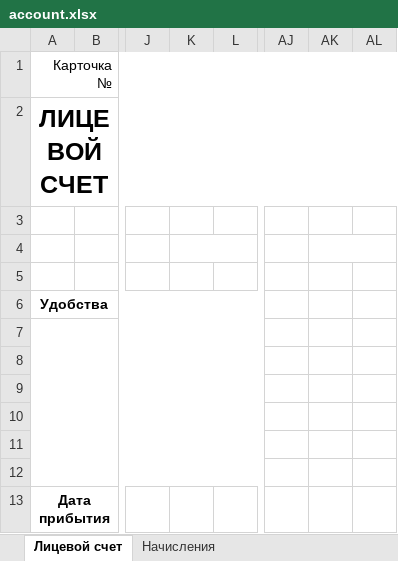
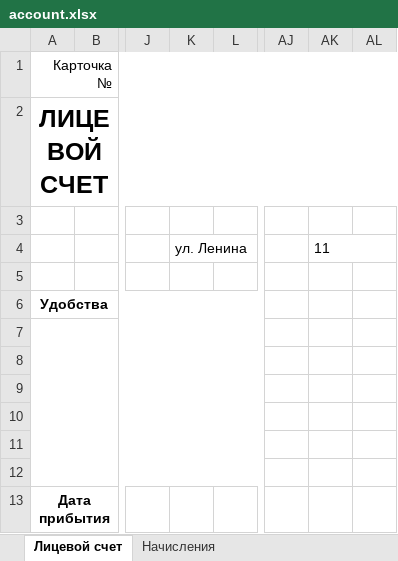
Before and after one commit to lxndr/kvp, an Excel workbook: kvp-win32/bin/templates/account.xlsx, sheet Лицевой счет, drawn as a sheet; only a part is shown, gaps mark what is left out; values as stored, in another font and other column widths than the file's, no borders; the diff names each change by its address in the sheet, - before the commit and + after, or states it on an @@ line.

```diff
--- a/kvp-win32/bin/templates/account.xlsx (sheet Лицевой счет)
+++ b/kvp-win32/bin/templates/account.xlsx (sheet Лицевой счет)
-K4: (empty)
+K4: ул. Ленина
-AK4: (empty)
+AK4: 11
```
Also changed, not shown: kvp-win32/bin/templates/people-and-taxes.xlsx, templates/account.xlsx, 15 other files.
